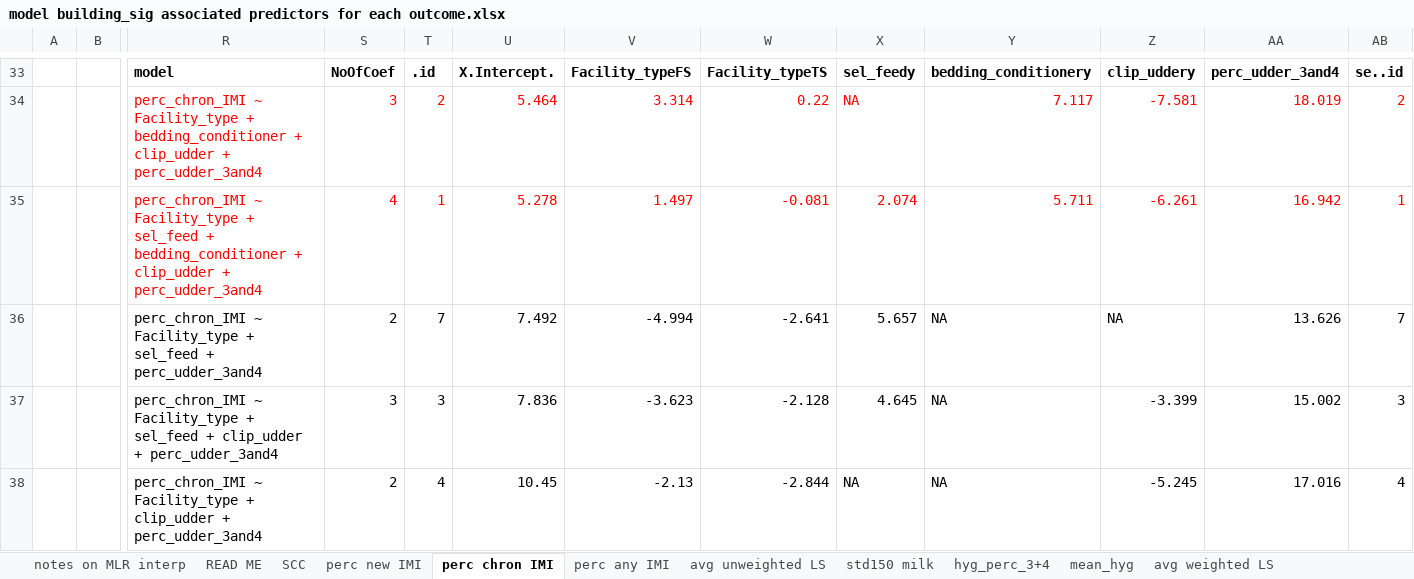
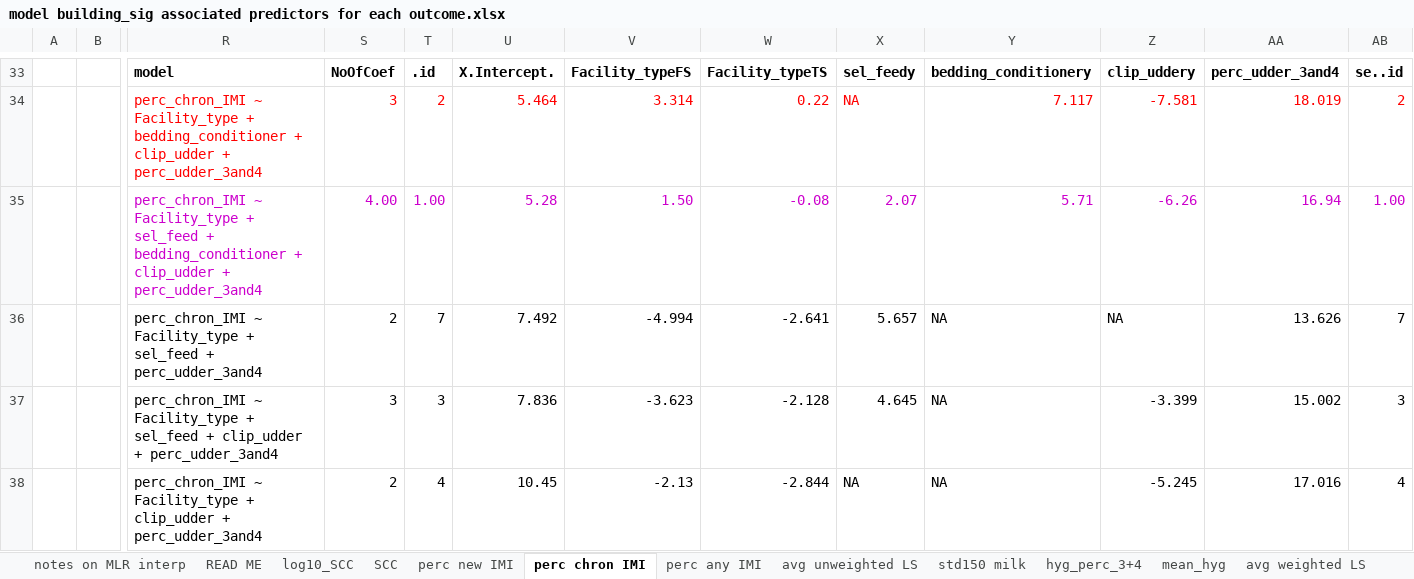
Before and after one commit to caitlin-jeffrey/OREI_Git, an Excel workbook: OREI_files/40-herd data/model building_sig associated predictors for each outcome.xlsx, sheet perc chron IMI, drawn as a sheet; only a part is shown, gaps mark what is left out; values as stored, in another font and other column widths than the file's, no borders; removed rows and columns are numbered as before the commit, all else as after; rows hold the shown columns only; the diff names each change by its address in the sheet, - before the commit and + after, or states it on an @@ line.

```diff
--- a/OREI_files/40-herd data/model building_sig associated predictors for each outcome.xlsx (sheet perc chron IMI)
+++ b/OREI_files/40-herd data/model building_sig associated predictors for each outcome.xlsx (sheet perc chron IMI)
+sheet tab: log10_SCC
-row 35:  |  | perc_chron_IMI ~ Facility_type + sel_feed + bedding_conditioner + clip_udder + perc_udder_3and4 | 4 | 1 | 5.278 | 1.497 | -0.081 | 2.074 | 5.711 | -6.261 | 16.942 | 1
+row 35:  |  | perc_chron_IMI ~ Facility_type + sel_feed + bedding_conditioner + clip_udder + perc_udder_3and4 | 4.00 | 1.00 | 5.28 | 1.50 | -0.08 | 2.07 | 5.71 | -6.26 | 16.94 | 1.00
```
Also changed, not shown: sheet perc any IMI, sheet std150 milk, sheet avg unweighted LS, sheet perc new IMI, sheet mean_hyg, other sheet tabs, OREI_files/40-herd data/40herd_univariate_exploration_5_19_22.xlsx, OREI_files/40-herd data/btm_beddingculture_beddingphys_combined_4_27_22.xlsx, 5 other files.
